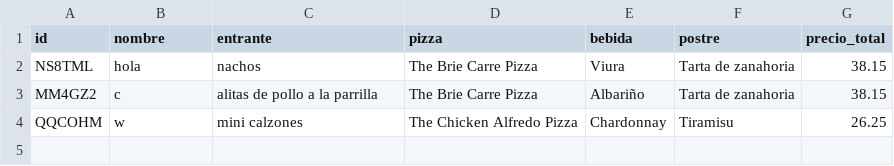
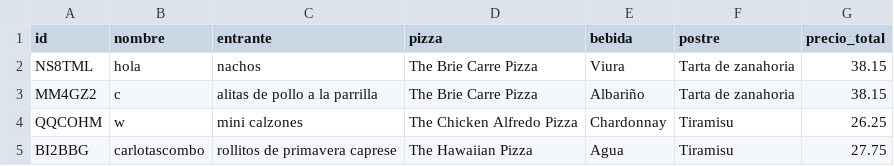
Before and after one commit to crltsnch/Patrones-Estructurales-23_24, a CSV file: Ejercicio 1/menus.csv, drawn as a sheet.

```diff
--- a/Ejercicio 1/menus.csv
+++ b/Ejercicio 1/menus.csv
@@ -4 +4,2 @@ MM4GZ2;c;alitas de pollo a la parrilla;The Brie Carre Pizza;Albariño;Tarta de z
 QQCOHM;w;mini calzones;The Chicken Alfredo Pizza;Chardonnay;Tiramisu;26.25
+BI2BBG;carlotascombo;rollitos de primavera caprese;The Hawaiian Pizza;Agua;Tiramisu;27.75
```
Also changed, not shown: Ejercicio 2/registros.csv, 2 other files.
